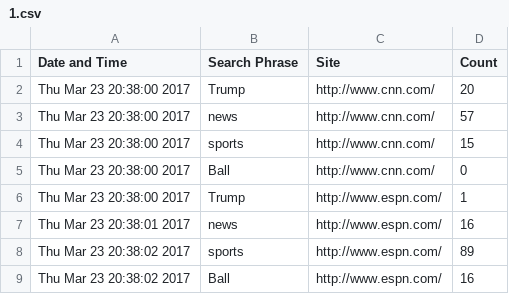
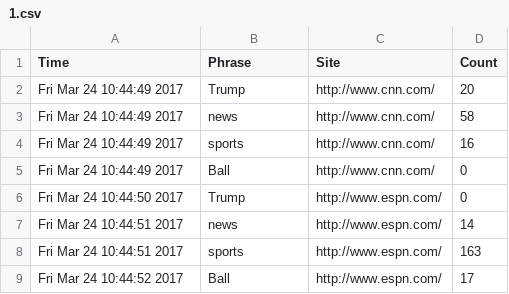
Before and after one commit to NoahSarkey/osProject4, a CSV file: 1.csv, drawn as a sheet.

```diff
--- a/1.csv
+++ b/1.csv
@@ -1,9 +1,9 @@
-Date and Time, Search Phrase, Site, Count
-Thu Mar 23 20:38:00 2017, Trump, http://www.cnn.com/, 20
-Thu Mar 23 20:38:00 2017, news, http://www.cnn.com/, 57
-Thu Mar 23 20:38:00 2017, sports, http://www.cnn.com/, 15
-Thu Mar 23 20:38:00 2017, Ball, http://www.cnn.com/, 0
-Thu Mar 23 20:38:00 2017, Trump, http://www.espn.com/, 1
-Thu Mar 23 20:38:01 2017, news, http://www.espn.com/, 16
-Thu Mar 23 20:38:02 2017, sports, http://www.espn.com/, 89
-Thu Mar 23 20:38:02 2017, Ball, http://www.espn.com/, 16
+Time,Phrase,Site,Count
+Fri Mar 24 10:44:49 2017,Trump,http://www.cnn.com/,20
+Fri Mar 24 10:44:49 2017,news,http://www.cnn.com/,58
+Fri Mar 24 10:44:49 2017,sports,http://www.cnn.com/,16
+Fri Mar 24 10:44:49 2017,Ball,http://www.cnn.com/,0
+Fri Mar 24 10:44:50 2017,Trump,http://www.espn.com/,0
+Fri Mar 24 10:44:51 2017,news,http://www.espn.com/,14
+Fri Mar 24 10:44:51 2017,sports,http://www.espn.com/,163
+Fri Mar 24 10:44:52 2017,Ball,http://www.espn.com/,17
```
Also changed, not shown: 4 other files.
